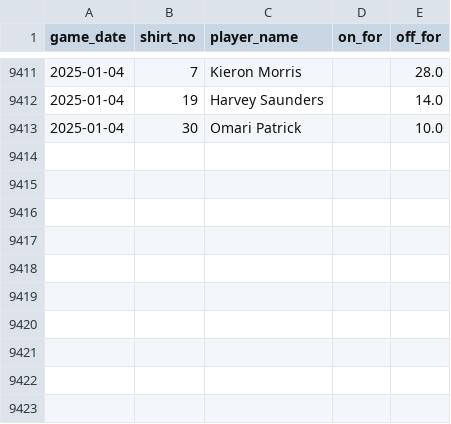
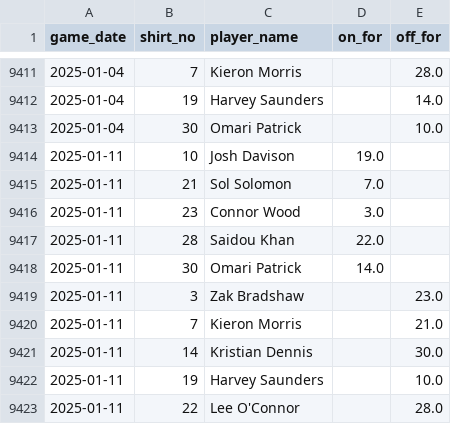
Before and after one commit to petebrown/data-updater, a CSV file: data/subs.csv, drawn as a sheet; only a part is shown, gaps mark what is left out.

```diff
--- a/data/subs.csv
+++ b/data/subs.csv
@@ -9413 +9413,11 @@ game_date,shirt_no,player_name,on_for,off_for
 2025-01-04,30,Omari Patrick,,10.0
+2025-01-11,10,Josh Davison,19.0,
+2025-01-11,21,Sol Solomon,7.0,
+2025-01-11,23,Connor Wood,3.0,
+2025-01-11,28,Saidou Khan,22.0,
+2025-01-11,30,Omari Patrick,14.0,
+2025-01-11,3,Zak Bradshaw,,23.0
+2025-01-11,7,Kieron Morris,,21.0
+2025-01-11,14,Kristian Dennis,,30.0
+2025-01-11,19,Harvey Saunders,,10.0
+2025-01-11,22,Lee O'Connor,,28.0
```
Also changed, not shown: data/goals.csv, data/red_cards.csv, 5 other files.
